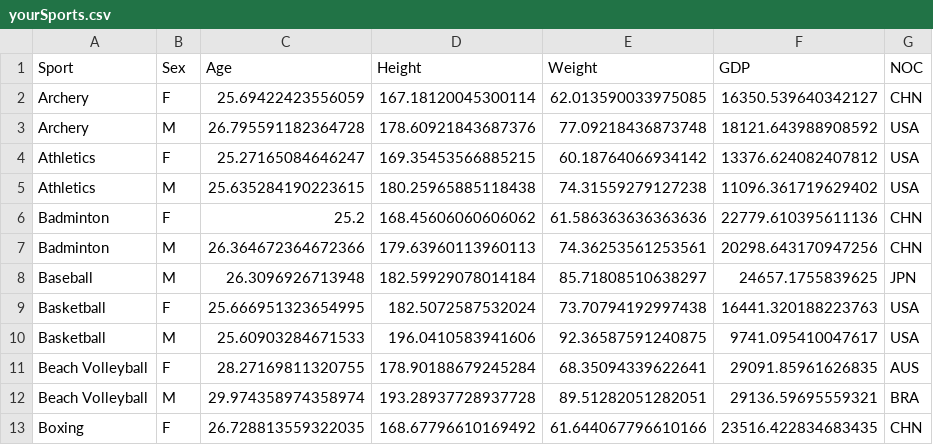
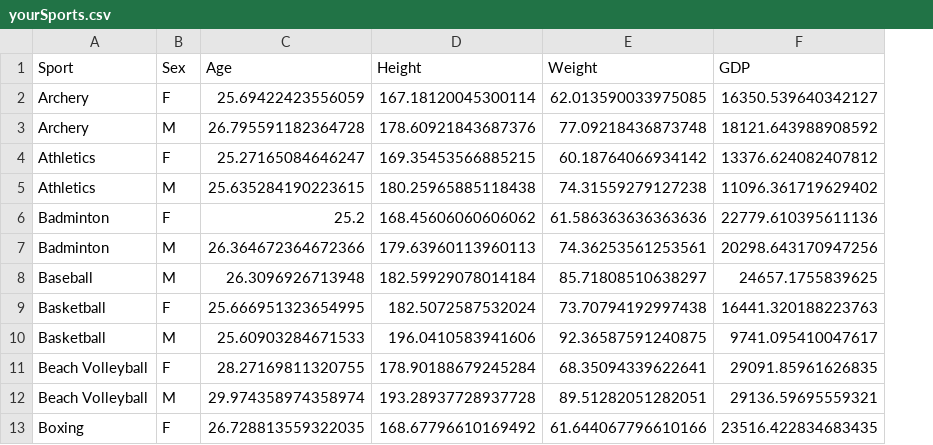
Before and after one commit to Luna-v0/olympic-analyses, a CSV file: data_analyses/data/yourSports.csv, drawn as a sheet; only a part is shown; the diff names each change by its address in the sheet, - before the commit and + after, or states it on an @@ line.

Commit message:
remove coluna NOC de yourEvents.csv e yourSports.csv, What->Which soprts are similar na home page, ordena NOC no properties, atualiza pacotes

```diff
--- a/data_analyses/data/yourSports.csv
+++ b/data_analyses/data/yourSports.csv
-column G (NOC), rows 2-13: CHN | USA | USA | USA | CHN | CHN | JPN | USA | USA | AUS | BRA | CHN
```
Also changed, not shown: data_analyses/data/yourEvents.csv, 4 other files.
